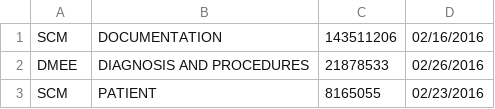
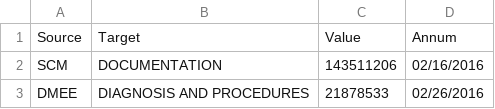
Before and after one commit to belcurv/csv_parse, a CSV file: data/data.csv, drawn as a sheet; only a part is shown; the shorter side is filled out with more unchanged rows.

```diff
--- a/data/data.csv
+++ b/data/data.csv
@@ -1 +1,2 @@
+Source,Target,Value,Annum
 SCM,DOCUMENTATION,143511206,02/16/2016
```
Also changed, not shown: 3 other files.
